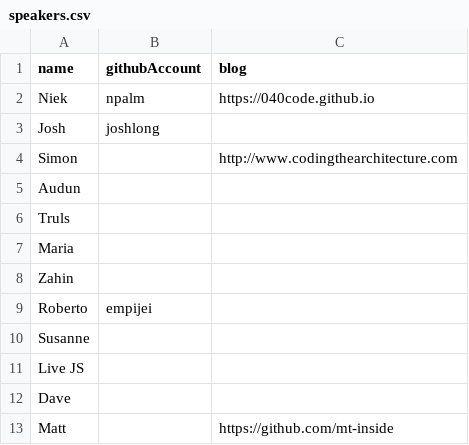
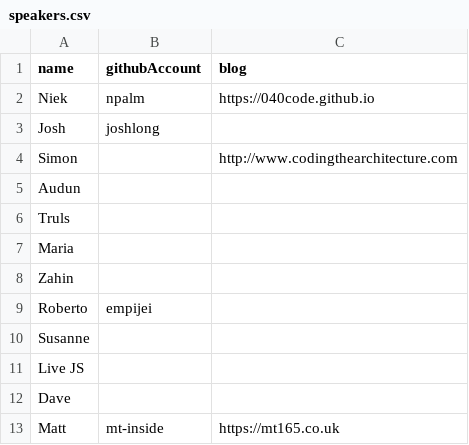
Before and after one commit to erosgod1118/GraphQL-Java-SpringBoot-Boilerplate, a CSV file: src/main/resources/csv/speakers.csv, drawn as a sheet.

Commit message:
Update data

```diff
--- a/src/main/resources/csv/speakers.csv
+++ b/src/main/resources/csv/speakers.csv
@@ -12,2 +12,2 @@ Live JS,,
 Dave,,
-Matt,,https://github.com/mt-inside
+Matt,mt-inside,https://mt165.co.uk
```
Also changed, not shown: src/main/resources/csv/talks.csv, 1 other file.
